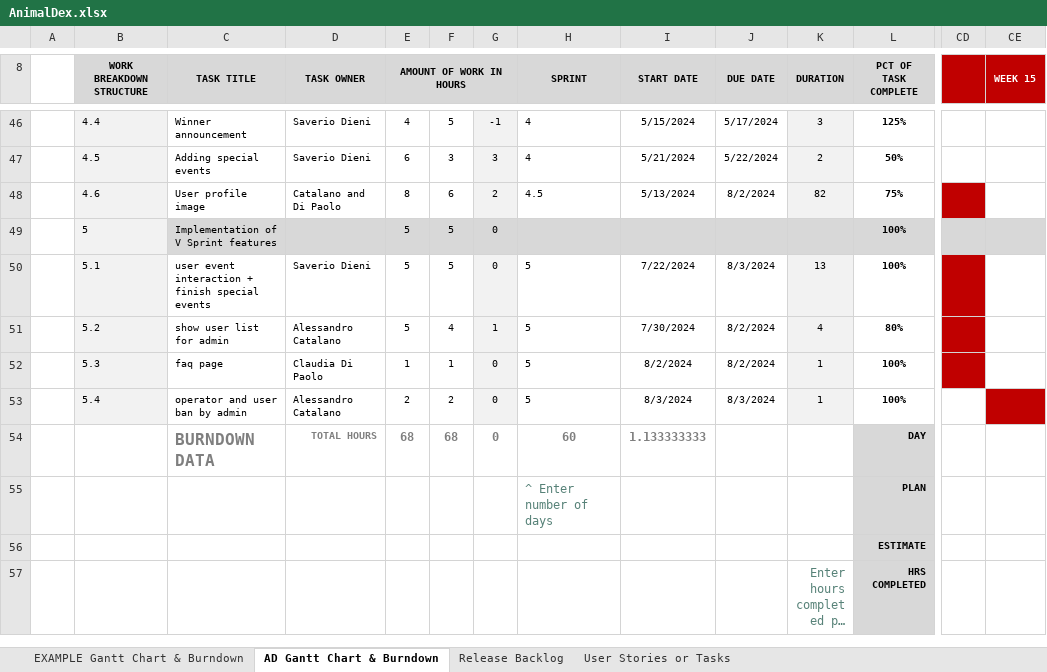
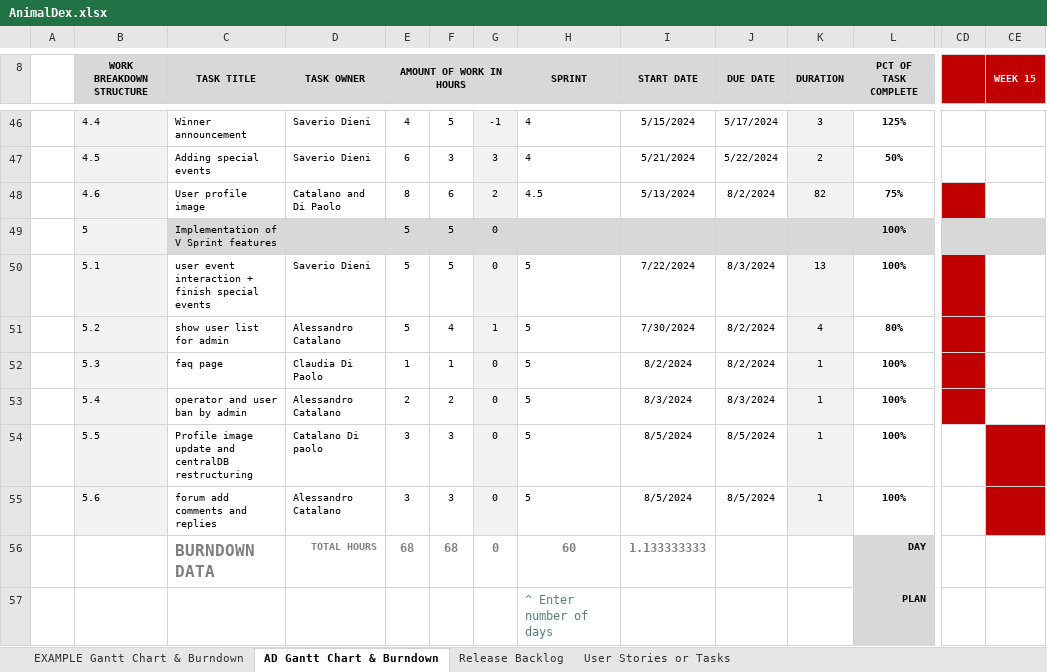
Before and after one commit to Neutrino6/AnimalDex, an Excel workbook: docs/AnimalDex.xlsx, sheet AD Gantt Chart & Burndown, drawn as a sheet; only a part is shown, gaps mark what is left out; the shorter side is filled out with more unchanged rows; long unchanged cells end in …; values as stored, in another font and other column widths than the file's, no borders; charts and pictures not drawn; rows hold the shown columns only; the diff names each change by its address in the sheet, - before the commit and + after, or states it on an @@ line.

Commit message:
Update profile image, CentralDB restructuring, forum add comments and replies

```diff
--- a/docs/AnimalDex.xlsx (sheet AD Gantt Chart & Burndown)
+++ b/docs/AnimalDex.xlsx (sheet AD Gantt Chart & Burndown)
-CD53 fill: none
+CD53 fill: #C00000
-CE53 fill: #C00000
+CE53 fill: none
+row 54:  | 5.5 | Profile image update and centralDB restructuring | Catalano Di paolo | 3 | 3 | 0 | 5 | 8/5/2024 | 8/5/2024 | 1 | 100%
+row 55:  | 5.6 | forum add comments and replies | Alessandro Catalano | 3 | 3 | 0 | 5 | 8/5/2024 | 8/5/2024 | 1 | 100%
```
Also changed, not shown: sheet Release Backlog, charts or pictures, 4 other files.
